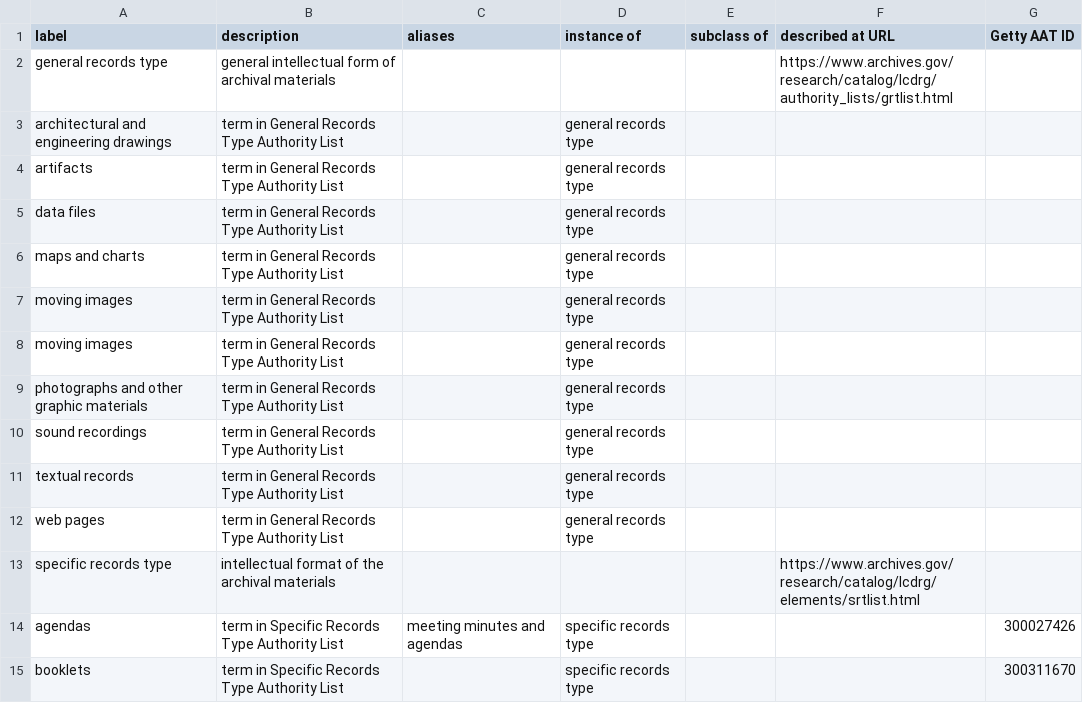
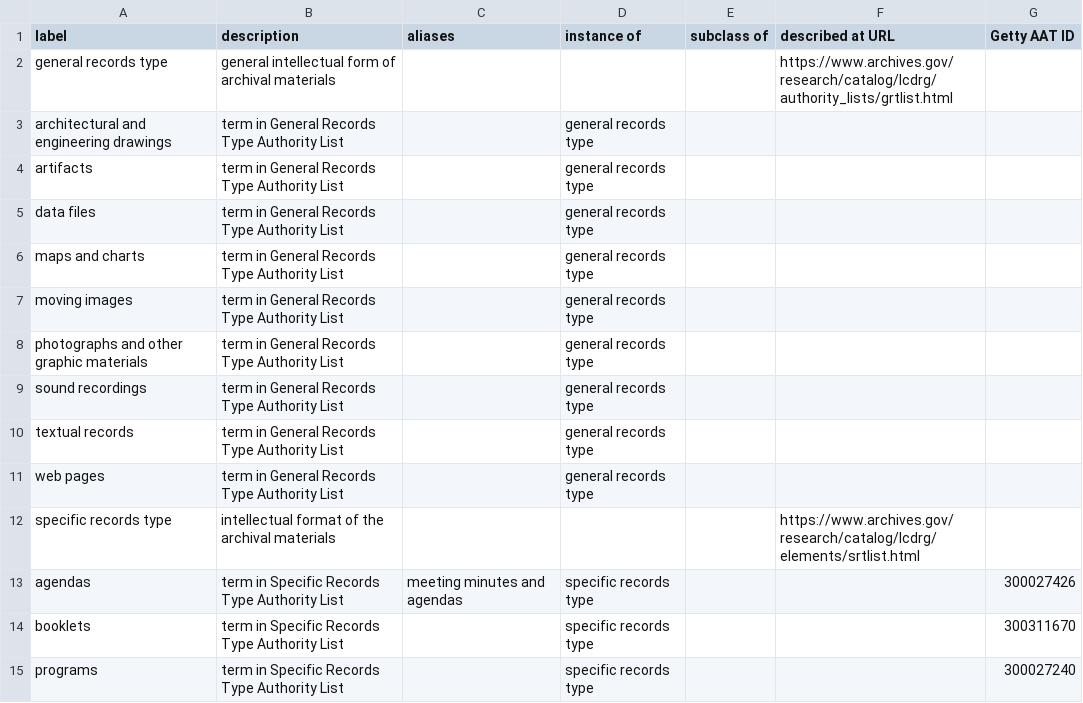
Before and after one commit to NEU-DSG/wikibase-utilities, a CSV file: chinatown_collections/new_items_to_create.csv, drawn as a sheet; only a part is shown; the shorter side is filled out with more unchanged rows; the diff names each change by its address in the sheet, - before the commit and + after, or states it on an @@ line.

```diff
--- a/chinatown_collections/new_items_to_create.csv
+++ b/chinatown_collections/new_items_to_create.csv
-row 8: moving images | term in General Records Type Authority List |  | general records type
```
Also changed, not shown: chinatown_collections/wikidata_items_to_copy.csv.
